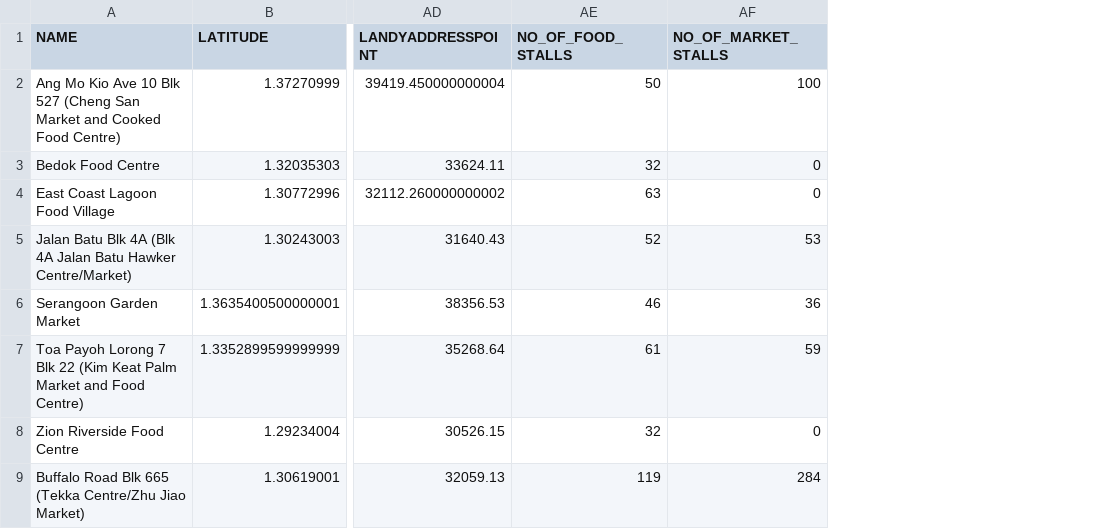
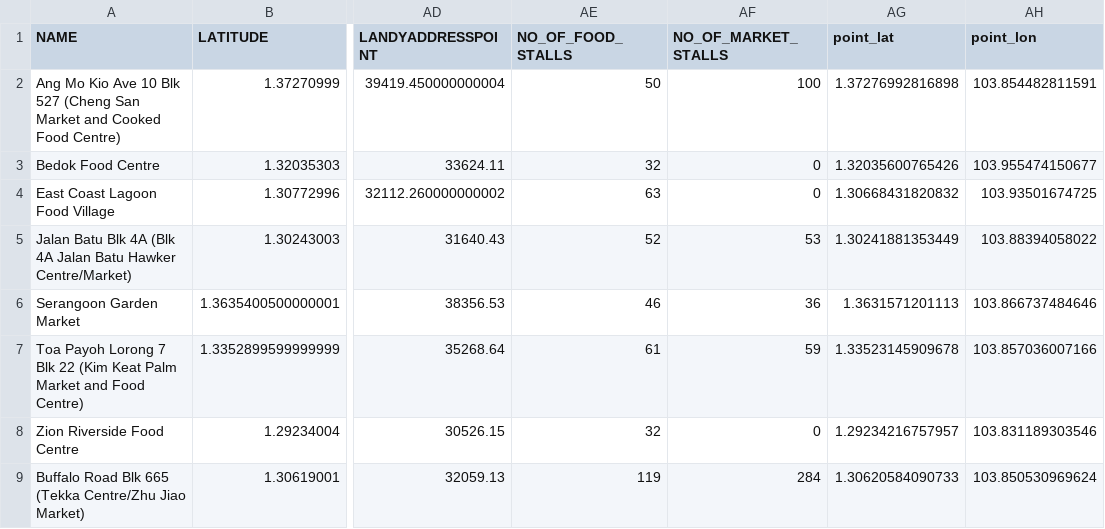
Before and after one commit to averykhoo/hawker-bot, a CSV file: data/hawker-centres/hawker-centres.csv, drawn as a sheet; only a part is shown, gaps mark what is left out; the diff names each change by its address in the sheet, - before the commit and + after, or states it on an @@ line.

Commit message:
parse point lat and lon

```diff
--- a/data/hawker-centres/hawker-centres.csv
+++ b/data/hawker-centres/hawker-centres.csv
+column AG (point_lat), rows 2-9: 1.37276992816898 | 1.32035600765426 | 1.30668431820832 | 1.30241881353449 | 1.3631571201113 | 1.33523145909678 | 1.29234216757957 | 1.30620584090733
+column AH (point_lon), rows 2-9: 103.854482811591 | 103.955474150677 | 103.93501674725 | 103.88394058022 | 103.866737484646 | 103.857036007166 | 103.831189303546 | 103.850530969624
```
Also changed, not shown: 2 other files.
